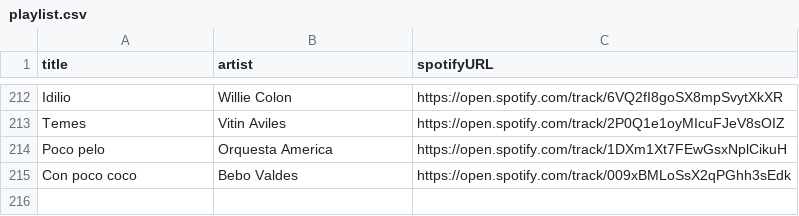
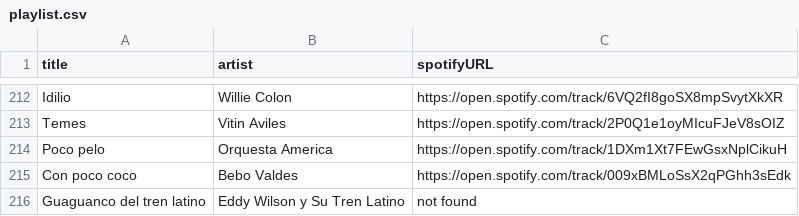
Before and after one commit to albertollamaso/best-salsa-brava-playlist, a CSV file: playlist.csv, drawn as a sheet; only a part is shown, gaps mark what is left out; the diff names each change by its address in the sheet, - before the commit and + after, or states it on an @@ line.

```diff
--- a/playlist.csv
+++ b/playlist.csv
+row 216: Guaguanco del tren latino | Eddy Wilson y Su Tren Latino | not found
```
Also changed, not shown: 1 other file.
